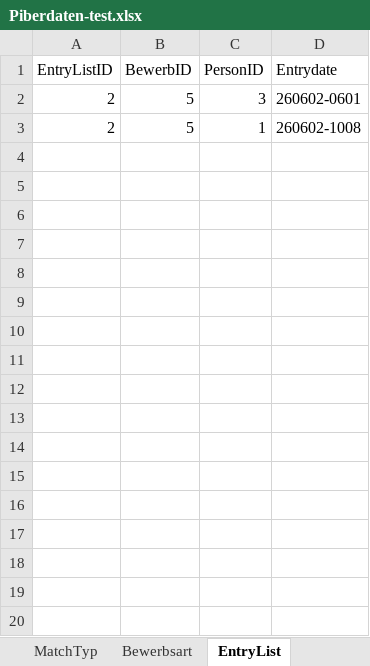
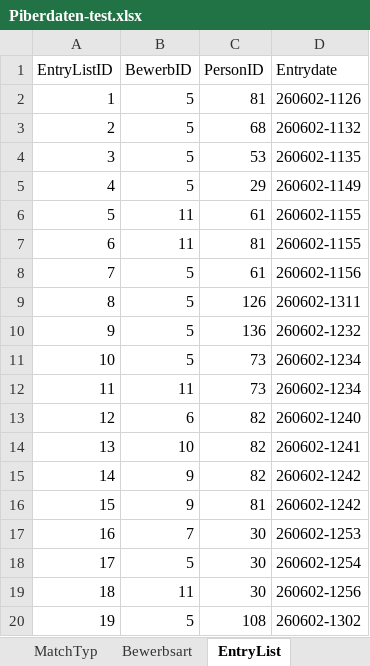
Before and after one commit to AnyAnonym/ePiber, an Excel workbook: additional Files/Piberdaten-test.xlsx, sheet EntryList, drawn as a sheet; only a part is shown; values as stored, in another font and other column widths than the file's, no borders; removed rows and columns are numbered as before the commit, all else as after; the diff covers the shown part only; the diff names each change by its address in the sheet, - before the commit and + after, or states it on an @@ line.

```diff
--- a/additional Files/Piberdaten-test.xlsx (sheet EntryList)
+++ b/additional Files/Piberdaten-test.xlsx (sheet EntryList)
-row 2: 2 | 5 | 3 | 260602-0601
+row 2: 1 | 5 | 81 | 260602-1126
-C3 (PersonID): 1
+C3 (PersonID): 68
-D3 (Entrydate): 260602-1008
+D3 (Entrydate): 260602-1132
+row 4: 3 | 5 | 53 | 260602-1135
+row 5: 4 | 5 | 29 | 260602-1149
+row 6: 5 | 11 | 61 | 260602-1155
+row 7: 6 | 11 | 81 | 260602-1155
+row 8: 7 | 5 | 61 | 260602-1156
+row 9: 8 | 5 | 126 | 260602-1311
+row 10: 9 | 5 | 136 | 260602-1232
+row 11: 10 | 5 | 73 | 260602-1234
+row 12: 11 | 11 | 73 | 260602-1234
+row 13: 12 | 6 | 82 | 260602-1240
+row 14: 13 | 10 | 82 | 260602-1241
+row 15: 14 | 9 | 82 | 260602-1242
+row 16: 15 | 9 | 81 | 260602-1242
+row 17: 16 | 7 | 30 | 260602-1253
+row 18: 17 | 5 | 30 | 260602-1254
+row 19: 18 | 11 | 30 | 260602-1256
+row 20: 19 | 5 | 108 | 260602-1302
```
Also changed, not shown: 74 added rows elsewhere in this sheet, sheet Personen, sheet preMatches, sheet matches, sheet RL-Platzierung, sheet Bewerb, sheet Bewerbsart, 3 other files.
